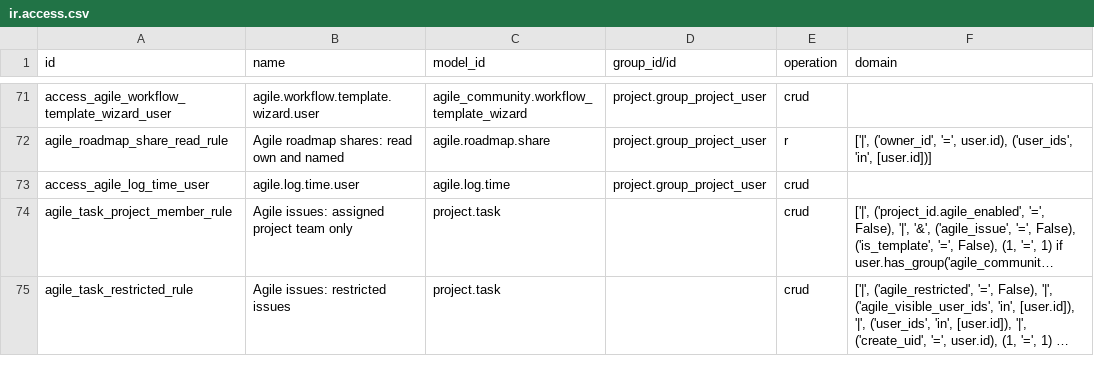
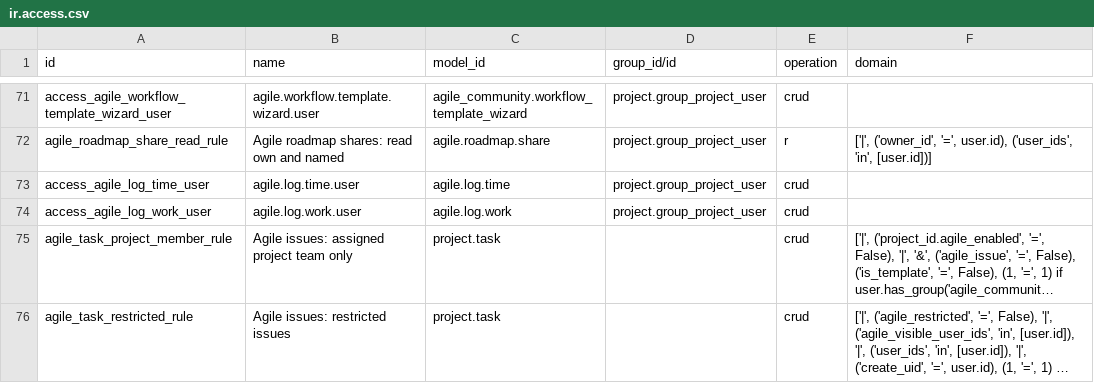
Before and after one commit to orions-co-in/agile-boards, a CSV file: agile_community/security/ir.access.csv, drawn as a sheet; only a part is shown, gaps mark what is left out; long unchanged cells end in …; the diff names each change by its address in the sheet, - before the commit and + after, or states it on an @@ line.

Commit message:
Release agile_community 20.0.2.0.0

```diff
--- a/agile_community/security/ir.access.csv
+++ b/agile_community/security/ir.access.csv
+row 74: access_agile_log_work_user | agile.log.work.user | agile.log.work | project.group_project_user | crud
```
Also changed, not shown: 18 other files.
